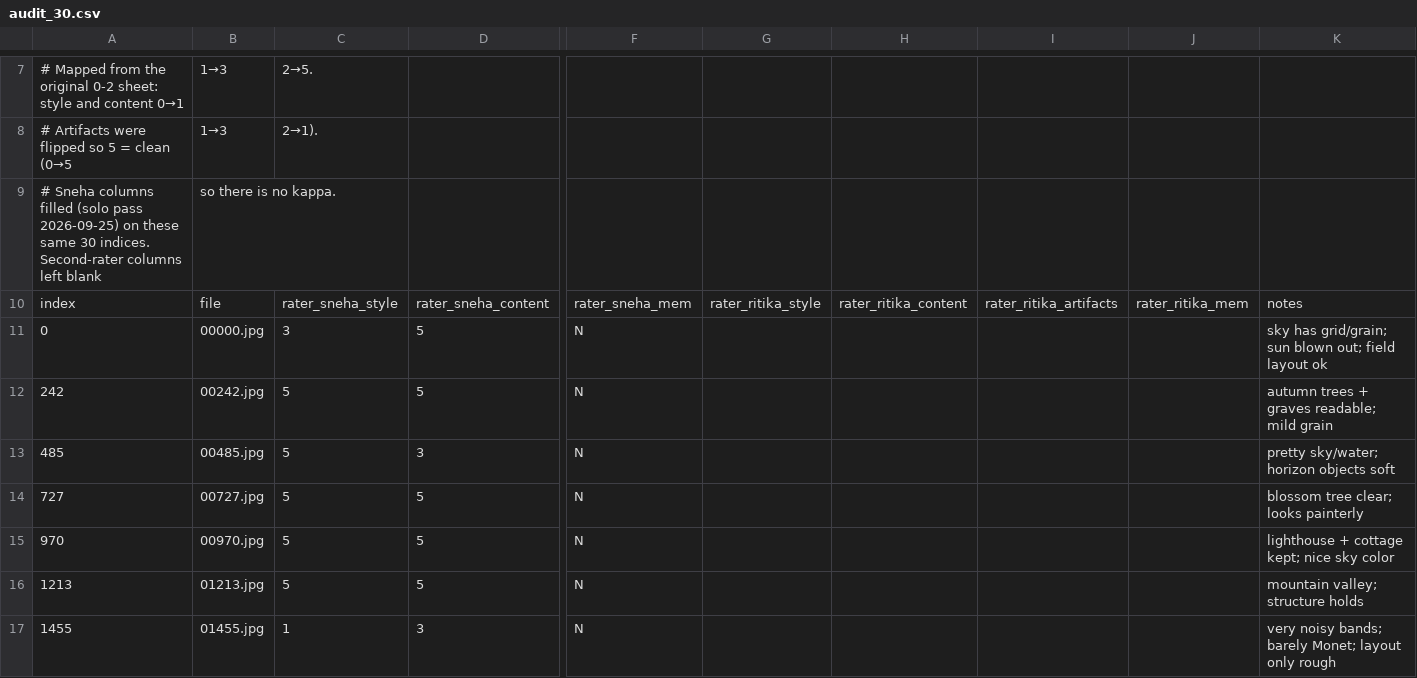
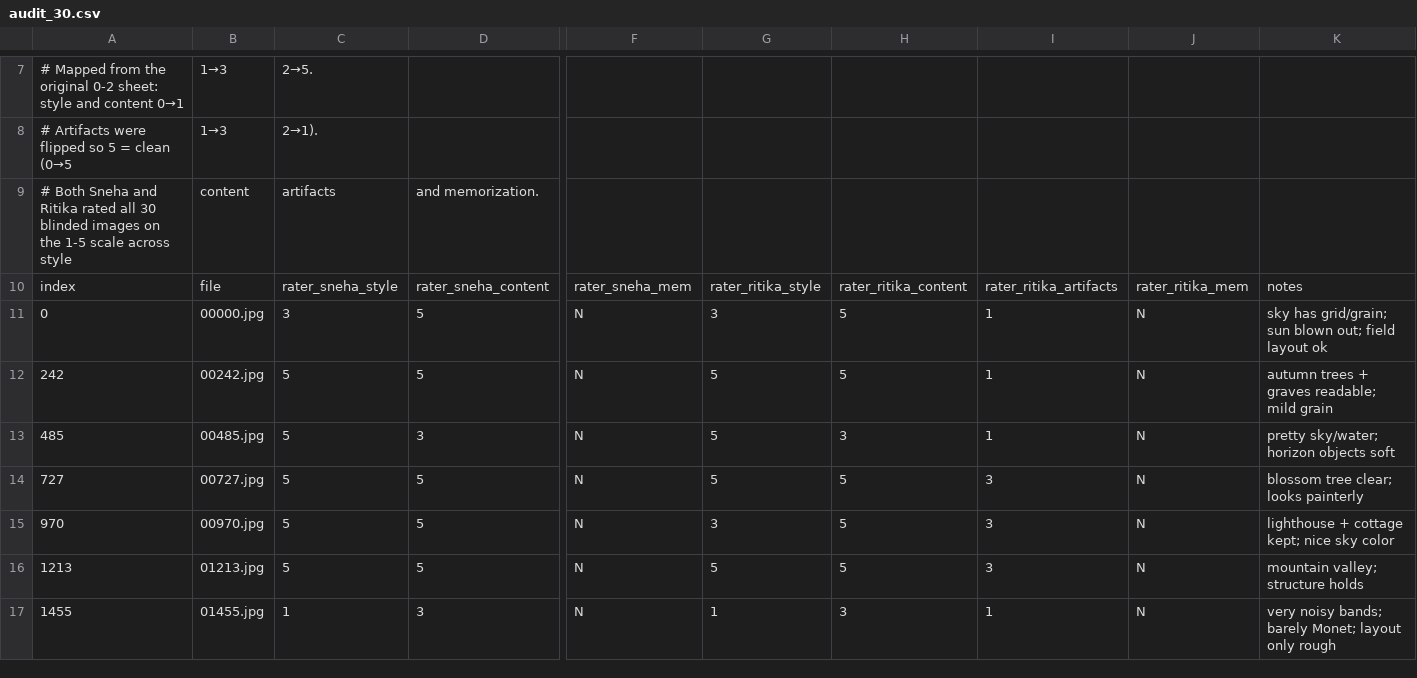
Before and after one commit to snehas-SJSU/Data_266-Lab1, a CSV file: task3_gan/sneha_singh/outputs/human_audit/audit_30.csv, drawn as a sheet; only a part is shown, gaps mark what is left out; removed rows and columns are numbered as before the commit, all else as after; rows hold the shown columns only; the diff covers the shown part only; the diff names each change by its address in the sheet, - before the commit and + after, or states it on an @@ line.

```diff
--- a/task3_gan/sneha_singh/outputs/human_audit/audit_30.csv
+++ b/task3_gan/sneha_singh/outputs/human_audit/audit_30.csv
-row 9: # Sneha columns filled (solo pass 2026-09-25) on these same 30 indices. Second-rater columns left blank | so there is no kappa.
+row 9: # Both Sneha and Ritika rated all 30 blinded images on the 1-5 scale across style | content | artifacts | and memorization.
-G11: (empty)
+G11: 3
-H11:H12: (empty)
+H11:H12: 5
-I11:I13: (empty)
+I11:I13: 1
-J11:J17: (empty)
+J11:J17: N
-G12:G14: (empty)
+G12:G14: 5
-H13: (empty)
+H13: 3
-H14:H16: (empty)
+H14:H16: 5
-I14:I16: (empty)
+I14:I16: 3
-G15: (empty)
+G15: 3
-G16: (empty)
+G16: 5
-G17: (empty)
+G17: 1
-H17: (empty)
+H17: 3
-I17: (empty)
+I17: 1
```
Also changed, not shown: 92 edited cells elsewhere in this file, task3_gan/sneha_singh/full_metrics_report.csv, task3_gan/sneha_singh/metrics_report.csv, 6 other files.
